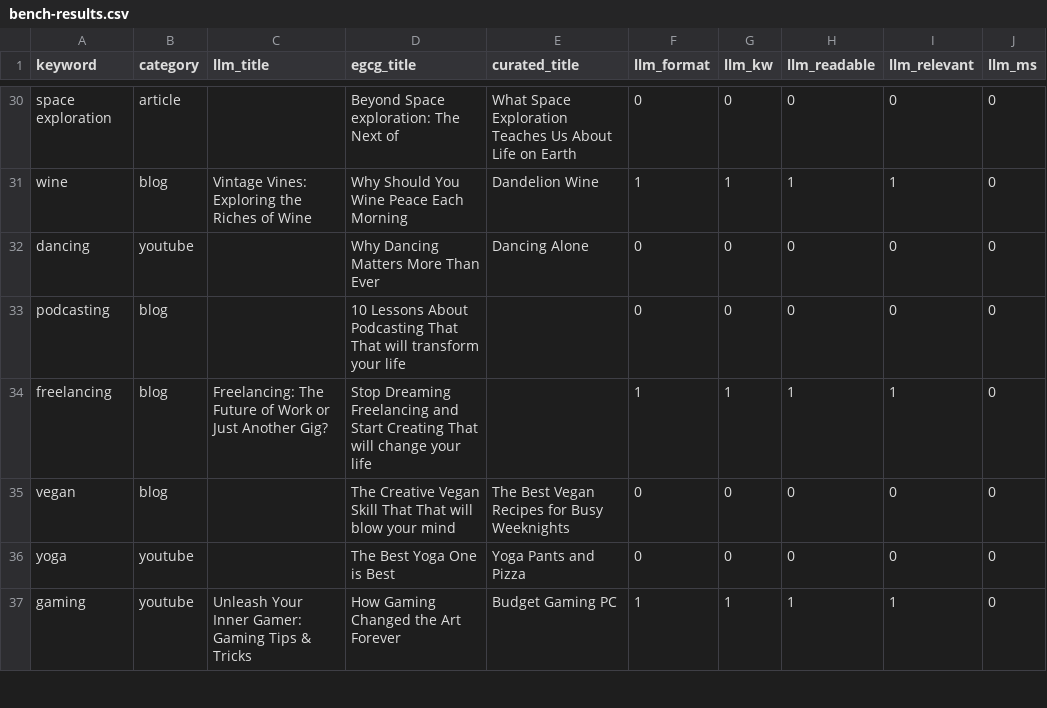
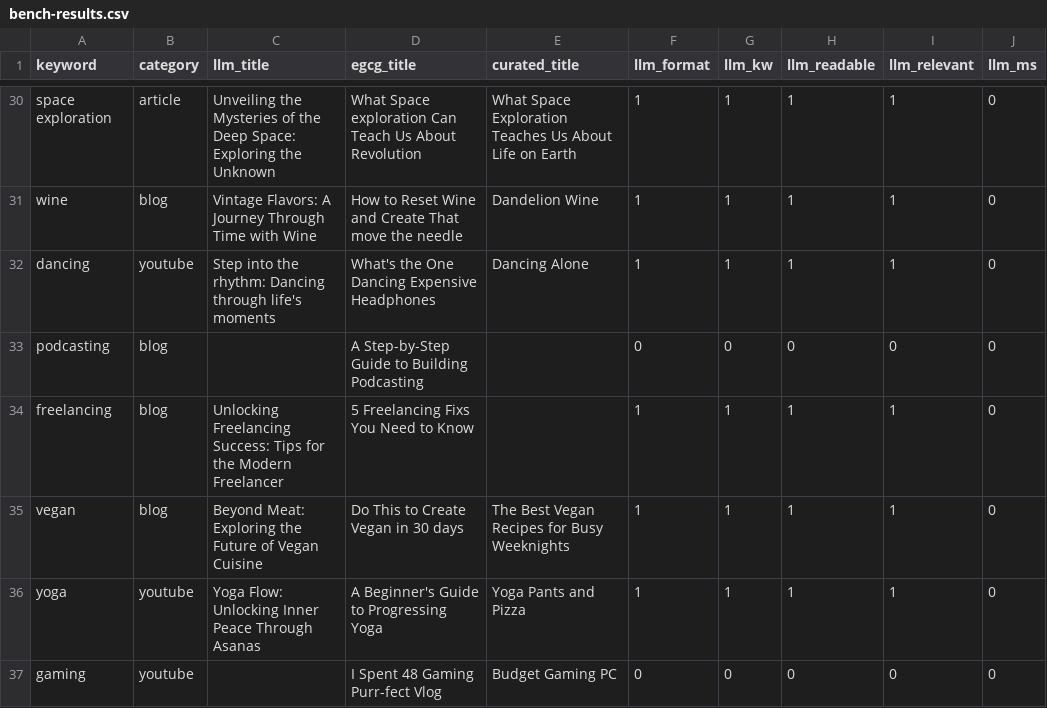
Before and after one commit to Olammyinc/titleforge-desktop, a CSV file: bench-results.csv, drawn as a sheet; only a part is shown, gaps mark what is left out; the diff covers the shown part only; the diff names each change by its address in the sheet, - before the commit and + after, or states it on an @@ line.

Commit message:
fix: Qwen prompt hardening — keyword QC fixed, honest benchmark - Stronger system prompt forces keyword inclusion CRITICAL RULE - Relaxed retry QC: attempt 1 strict keyword match, attempts 2-3 accept any coherent output - Removed unused stem_match/title_words helpers - Benchmark: Qwen 46% pass rate (23/50), EGCG 98%, Curated 74% - Root cause: Qwen generates nothing for 23/50 keywords (empty output). 1.5B model ceiling reached. - Combined pipeline (Qwen + EGCG fallback) = 98% effective pass rate

```diff
--- a/bench-results.csv
+++ b/bench-results.csv
-C30 (llm_title): (empty)
+C30 (llm_title): Unveiling the Mysteries of the Deep Space: Exploring the Unknown
-D30 (egcg_title): Beyond Space exploration: The Next of
+D30 (egcg_title): What Space exploration Can Teach Us About Revolution
-F30 (llm_format): 0
+F30 (llm_format): 1
-G30 (llm_kw): 0
+G30 (llm_kw): 1
-H30 (llm_readable): 0
+H30 (llm_readable): 1
-I30 (llm_relevant): 0
+I30 (llm_relevant): 1
-C31 (llm_title): Vintage Vines: Exploring the Riches of Wine
+C31 (llm_title): Vintage Flavors: A Journey Through Time with Wine
-D31 (egcg_title): Why Should You Wine Peace Each Morning
+D31 (egcg_title): How to Reset Wine and Create That move the needle
-C32 (llm_title): (empty)
+C32 (llm_title): Step into the rhythm: Dancing through life's moments
-D32 (egcg_title): Why Dancing Matters More Than Ever
+D32 (egcg_title): What's the One Dancing Expensive Headphones
-F32 (llm_format): 0
+F32 (llm_format): 1
-G32 (llm_kw): 0
+G32 (llm_kw): 1
-H32 (llm_readable): 0
+H32 (llm_readable): 1
-I32 (llm_relevant): 0
+I32 (llm_relevant): 1
-D33 (egcg_title): 10 Lessons About Podcasting That That will transform your life
+D33 (egcg_title): A Step-by-Step Guide to Building Podcasting
-C34 (llm_title): Freelancing: The Future of Work or Just Another Gig?
+C34 (llm_title): Unlocking Freelancing Success: Tips for the Modern Freelancer
-D34 (egcg_title): Stop Dreaming Freelancing and Start Creating That will change your life
+D34 (egcg_title): 5 Freelancing Fixs You Need to Know
-C35 (llm_title): (empty)
+C35 (llm_title): Beyond Meat: Exploring the Future of Vegan Cuisine
-D35 (egcg_title): The Creative Vegan Skill That That will blow your mind
+D35 (egcg_title): Do This to Create Vegan in 30 days
-F35:F36 (llm_format): 0
+F35:F36 (llm_format): 1
-G35:G36 (llm_kw): 0
+G35:G36 (llm_kw): 1
-H35:H36 (llm_readable): 0
+H35:H36 (llm_readable): 1
-I35:I36 (llm_relevant): 0
+I35:I36 (llm_relevant): 1
-C36 (llm_title): (empty)
+C36 (llm_title): Yoga Flow: Unlocking Inner Peace Through Asanas
-D36 (egcg_title): The Best Yoga One is Best
+D36 (egcg_title): A Beginner's Guide to Progressing Yoga
-C37 (llm_title): Unleash Your Inner Gamer: Gaming Tips & Tricks
+C37 (llm_title): (empty)
-D37 (egcg_title): How Gaming Changed the Art Forever
+D37 (egcg_title): I Spent 48 Gaming Purr-fect Vlog
-F37 (llm_format): 1
+F37 (llm_format): 0
-G37 (llm_kw): 1
+G37 (llm_kw): 0
-H37 (llm_readable): 1
+H37 (llm_readable): 0
-I37 (llm_relevant): 1
+I37 (llm_relevant): 0
```
Also changed, not shown: 92 edited cells elsewhere in this file, 1 other file.
